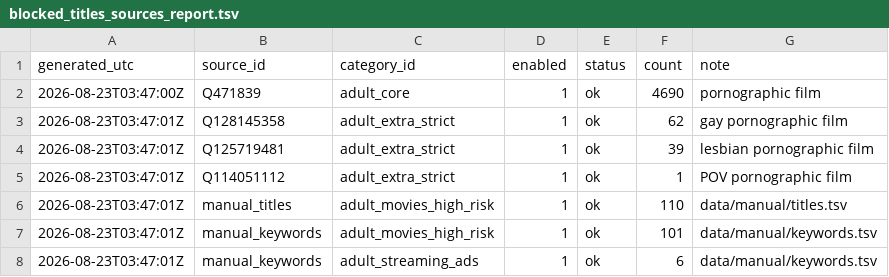
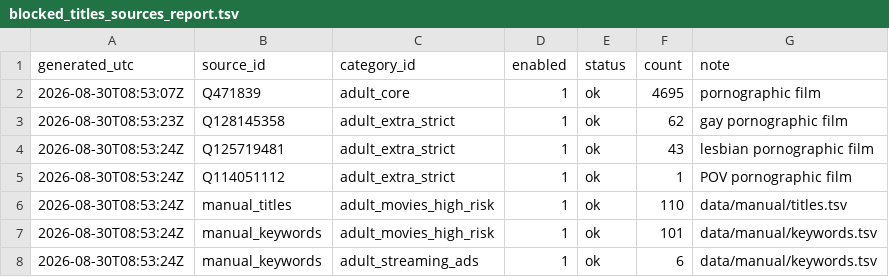
Before and after one commit to italesawy-droid/FamilyBlocker-Unified-Lists, a TSV file: blocked_titles_sources_report.tsv, drawn as a sheet.

```diff
--- a/blocked_titles_sources_report.tsv
+++ b/blocked_titles_sources_report.tsv
@@ -1,8 +1,8 @@
 generated_utc	source_id	category_id	enabled	status	count	note
-2026-08-23T03:47:00Z	Q471839	adult_core	1	ok	4690	pornographic film
-2026-08-23T03:47:01Z	Q128145358	adult_extra_strict	1	ok	62	gay pornographic film
-2026-08-23T03:47:01Z	Q125719481	adult_extra_strict	1	ok	39	lesbian pornographic film
-2026-08-23T03:47:01Z	Q114051112	adult_extra_strict	1	ok	1	POV pornographic film
-2026-08-23T03:47:01Z	manual_titles	adult_movies_high_risk	1	ok	110	data/manual/titles.tsv
-2026-08-23T03:47:01Z	manual_keywords	adult_movies_high_risk	1	ok	101	data/manual/keywords.tsv
-2026-08-23T03:47:01Z	manual_keywords	adult_streaming_ads	1	ok	6	data/manual/keywords.tsv
+2026-08-30T08:53:07Z	Q471839	adult_core	1	ok	4695	pornographic film
+2026-08-30T08:53:23Z	Q128145358	adult_extra_strict	1	ok	62	gay pornographic film
+2026-08-30T08:53:24Z	Q125719481	adult_extra_strict	1	ok	43	lesbian pornographic film
+2026-08-30T08:53:24Z	Q114051112	adult_extra_strict	1	ok	1	POV pornographic film
+2026-08-30T08:53:24Z	manual_titles	adult_movies_high_risk	1	ok	110	data/manual/titles.tsv
+2026-08-30T08:53:24Z	manual_keywords	adult_movies_high_risk	1	ok	101	data/manual/keywords.tsv
+2026-08-30T08:53:24Z	manual_keywords	adult_streaming_ads	1	ok	6	data/manual/keywords.tsv
```
Also changed, not shown: blocked_titles_by_category.tsv, familyblocker_sources_report.tsv, 16 other files.
